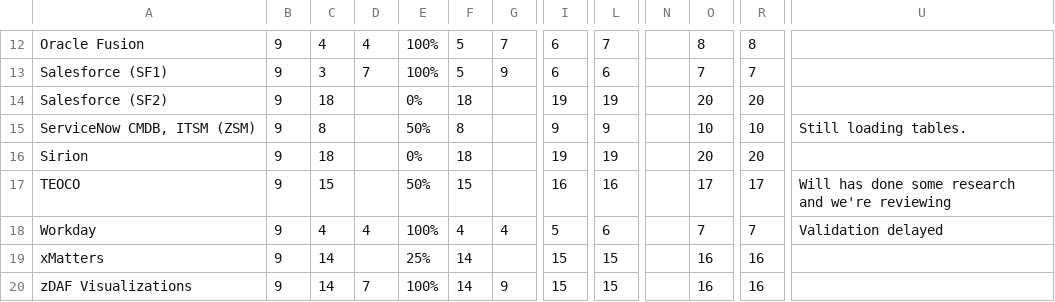
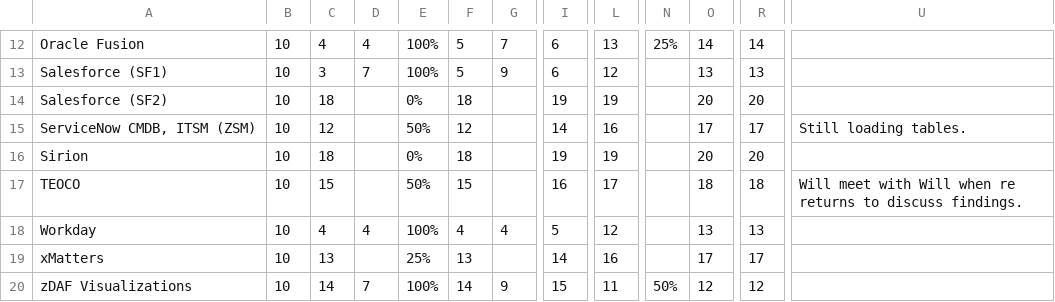
Before and after one commit to Das42/eur_progress_tracking, a CSV file: eur_separation.csv, drawn as a sheet; only a part is shown, gaps mark what is left out; the diff covers the shown part only; the diff names each change by its address in the sheet, - before the commit and + after, or states it on an @@ line.

```diff
--- a/eur_separation.csv
+++ b/eur_separation.csv
-B12:B20: 9
+B12:B20: 10
-L12: 7
+L12: 13
-N12: (empty)
+N12: 25%
-O12: 8
+O12: 14
-R12: 8
+R12: 14
-L13: 6
+L13: 12
-O13: 7
+O13: 13
-R13: 7
+R13: 13
-C15: 8
+C15: 12
-F15: 8
+F15: 12
-I15: 9
+I15: 14
-L15: 9
+L15: 16
-O15: 10
+O15: 17
-R15: 10
+R15: 17
-L17: 16
+L17: 17
-O17: 17
+O17: 18
-R17: 17
+R17: 18
-U17: Will has done some research and we're reviewing
+U17: Will meet with Will when re returns to discuss findings.
-L18: 6
+L18: 12
-O18: 7
+O18: 13
-R18: 7
+R18: 13
-U18: Validation delayed
+U18: (empty)
-C19: 14
+C19: 13
-F19: 14
+F19: 13
-I19: 15
+I19: 14
-L19: 15
+L19: 16
-O19: 16
+O19: 17
-R19: 16
+R19: 17
-L20: 15
+L20: 11
-N20: (empty)
+N20: 50%
-O20: 16
+O20: 12
-R20: 16
+R20: 12
```
Also changed, not shown: 41 edited cells elsewhere in this file.
